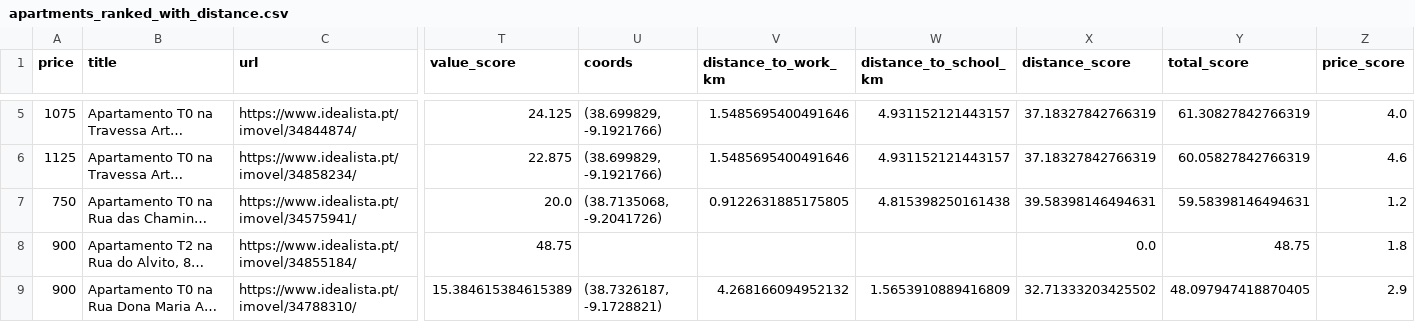
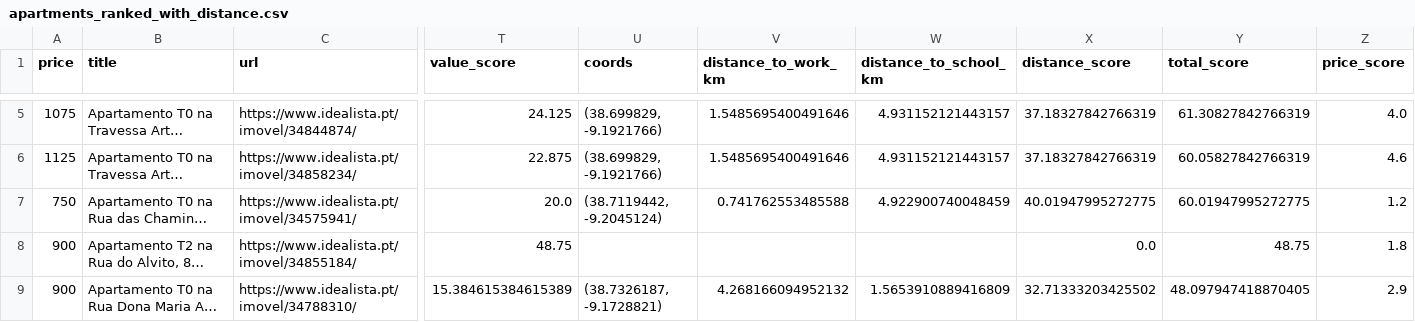
Before and after one commit to miguelsiloli/housing_assessment, a CSV file: data/apartments_ranked_with_distance.csv, drawn as a sheet; only a part is shown, gaps mark what is left out; long unchanged cells end in …; the diff names each change by its address in the sheet, - before the commit and + after, or states it on an @@ line.

```diff
--- a/data/apartments_ranked_with_distance.csv
+++ b/data/apartments_ranked_with_distance.csv
-U7 (coords): (38.7135068, -9.2041726)
+U7 (coords): (38.7119442, -9.2045124)
-V7 (distance_to_work_km): 0.9122631885175805
+V7 (distance_to_work_km): 0.741762553485588
-W7 (distance_to_school_km): 4.815398250161438
+W7 (distance_to_school_km): 4.922900740048459
-X7 (distance_score): 39.58398146494631
+X7 (distance_score): 40.01947995272775
-Y7 (total_score): 59.58398146494631
+Y7 (total_score): 60.01947995272775
```
Also changed, not shown: data/apartments_with_ner.csv, 2 other files.
